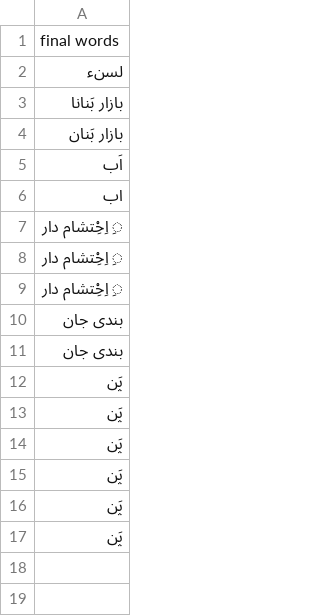
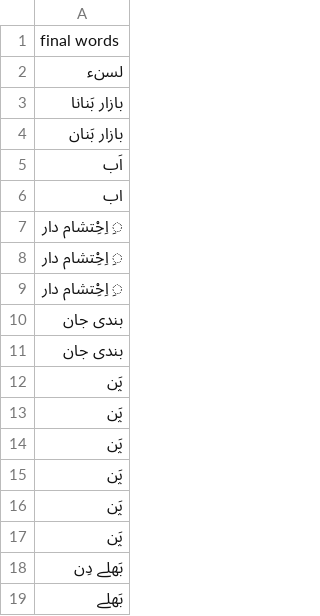
Before and after one commit to amaddurrani/streamlit-app, a CSV file: final.csv, drawn as a sheet.

```diff
--- a/final.csv
+++ b/final.csv
@@ -17 +17,3 @@ final words
 پَن
+ بَھلے دِن
+بَھلے
```
Also changed, not shown: voices_unavailable.csv, 1 other file.
